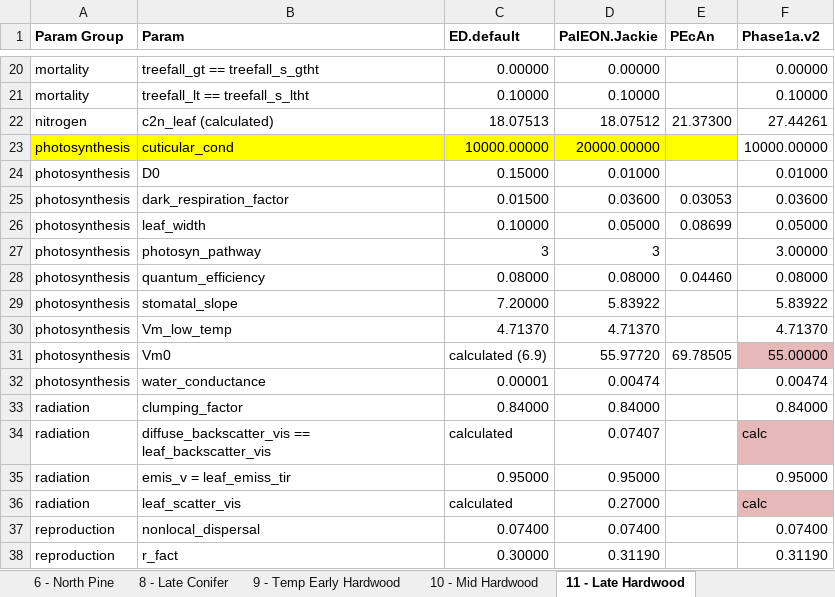
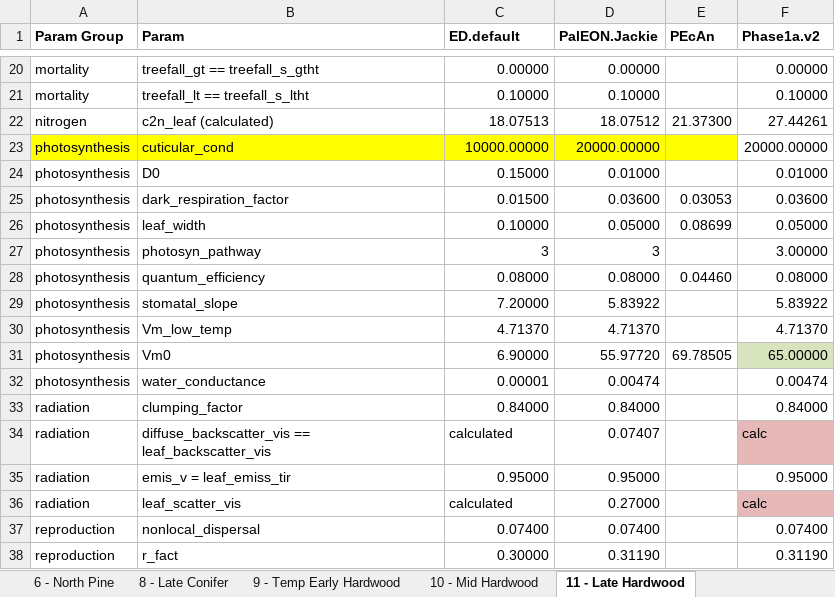
Before and after one commit to crollinson/ED_Processing, an Excel workbook: PFT_Parameterizations.xlsx, sheet 11 - Late Hardwood, drawn as a sheet; only a part is shown, gaps mark what is left out; values as stored, in another font and other column widths than the file's, no borders; the diff names each change by its address in the sheet, - before the commit and + after, or states it on an @@ line.

```diff
--- a/PFT_Parameterizations.xlsx (sheet 11 - Late Hardwood)
+++ b/PFT_Parameterizations.xlsx (sheet 11 - Late Hardwood)
-F23 (Phase1a.v2): 10000.00000
+F23 (Phase1a.v2): 20000.00000
-C31 (ED.default): calculated (6.9)
+C31 (ED.default): 6.90000
-F31 (Phase1a.v2): 55.00000
+F31 (Phase1a.v2): 65.00000
-F31 fill: #E6B9B8
+F31 fill: #D7E4BD
```
Also changed, not shown: sheet 9 - Temp Early Hardwood, sheet 8 - Late Conifer, sheet 10 - Mid Hardwood, 1 other file.
